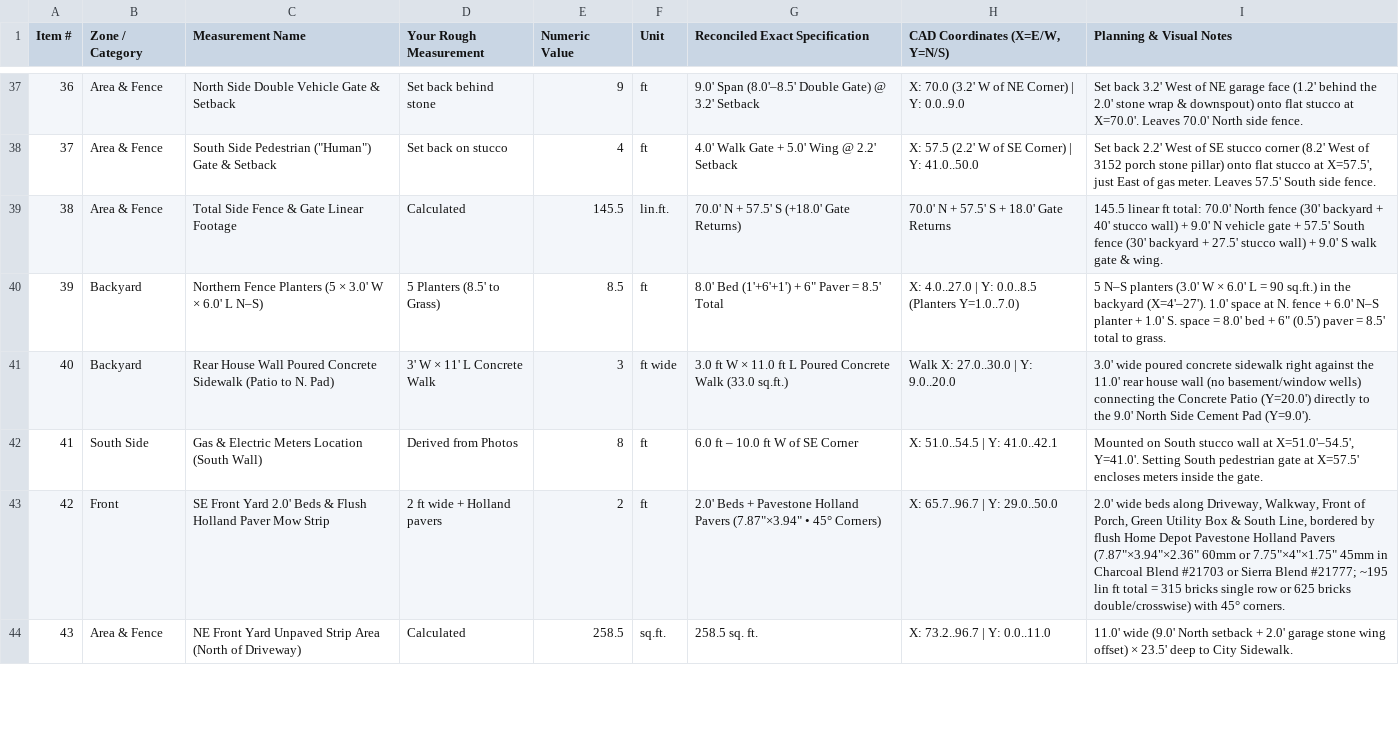
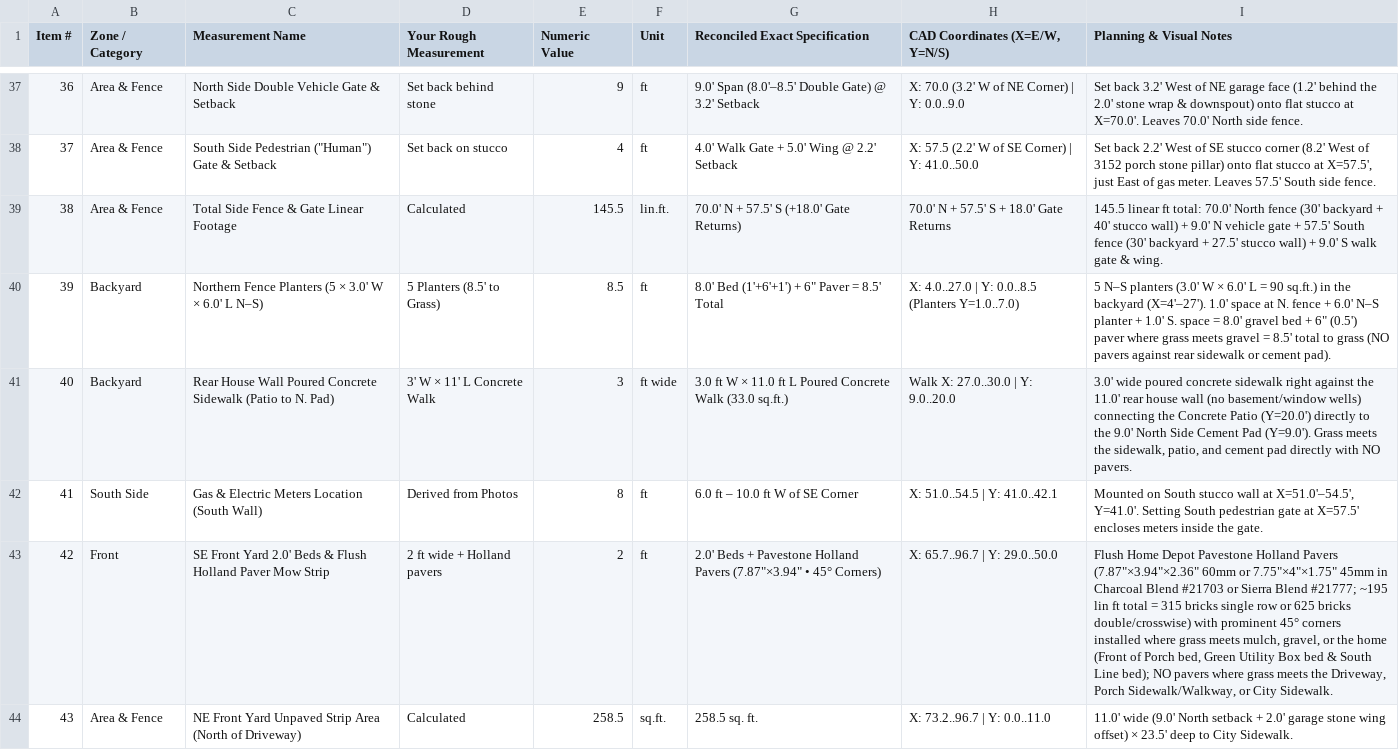
Before and after one commit to zowper/yard-planning, a CSV file: Original Planning Information/Lot_3152_Master_Yard_Measurements.csv, drawn as a sheet; only a part is shown, gaps mark what is left out; the diff covers the shown part only; the diff names each change by its address in the sheet, - before the commit and + after, or states it on an @@ line.

Commit message:
Lock in master blueprint decisions, organize 25 visual layers by 2026-2031 phases, and add Color Shapes & Photorealistic Top-Down Drone views

```diff
--- a/Original Planning Information/Lot_3152_Master_Yard_Measurements.csv
+++ b/Original Planning Information/Lot_3152_Master_Yard_Measurements.csv
-I40 (Planning & Visual Notes): …= 8.0' bed + 6" (0.5') paver = 8.5' total to grass.
+I40 (Planning & Visual Notes): …= 8.0' gravel bed + 6" (0.5') paver where grass meets gravel = 8.5' total to grass (NO pavers against rear sidewalk or cement pad).
-I41 (Planning & Visual Notes): …Pad (Y=9.0').
+I41 (Planning & Visual Notes): …Pad (Y=9.0'). Grass meets the sidewalk, patio, and cement pad directly with NO pavers.
-I43 (Planning & Visual Notes): 2.0' wide beds along Driveway, Walkway, Front of Porch, Green Utility Box & South Line, bordered by flush Home Depot Pavestone Holland Pavers (7.87"×3.94"×2.36" 60mm or 7.75"×4"×1.75" 45mm in Charcoal Blend #21703 or Sierra Blend #21777; ~195 lin ft total = 315 bricks single row or 625 bricks double/crosswise) with 45° corners.
+I43 (Planning & Visual Notes): Flush Home Depot Pavestone Holland Pavers (7.87"×3.94"×2.36" 60mm or 7.75"×4"×1.75" 45mm in Charcoal Blend #21703 or Sierra Blend #21777; ~195 lin ft total = 315 bricks single row or 625 bricks double/crosswise) with prominent 45° corners installed where grass meets mulch, gravel, or the home (Front of Porch bed, Green Utility Box bed & South Line bed); NO pavers where grass meets the Driveway, Porch Sidewalk/Walkway, or City Sidewalk.
```
Also changed, not shown: 2 edited cells elsewhere in this file, 5 other files.
